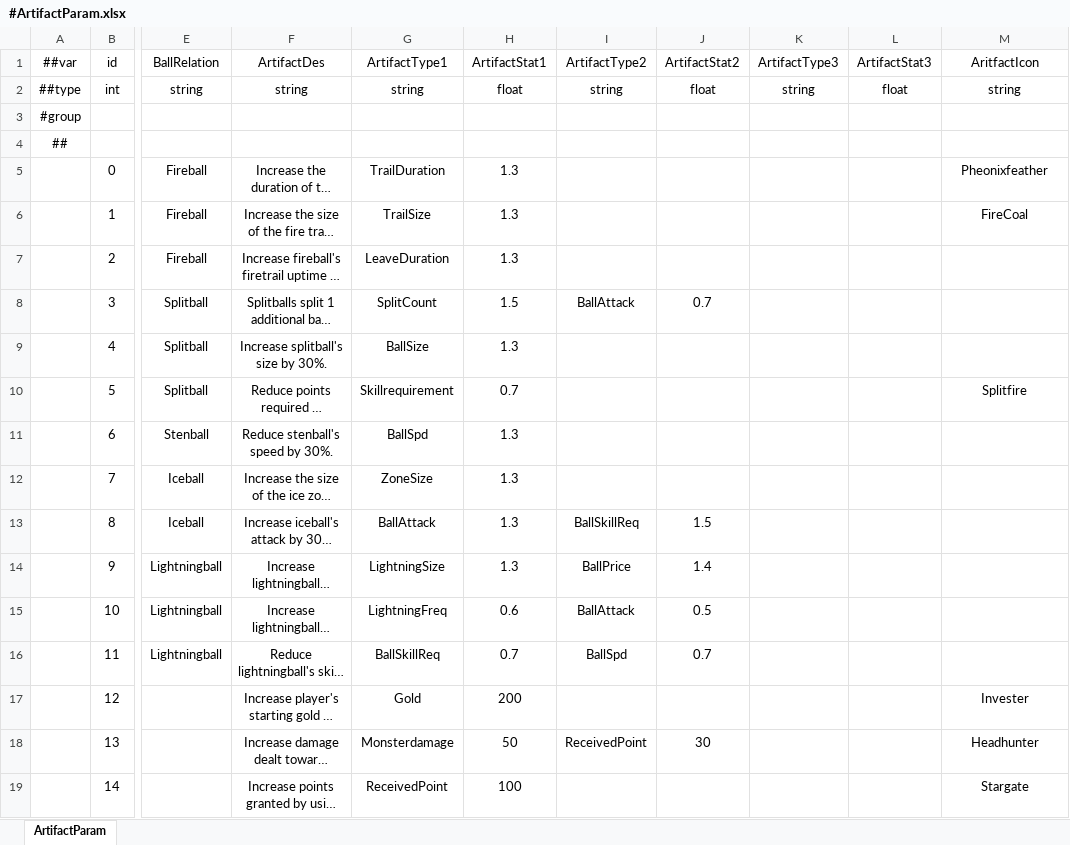
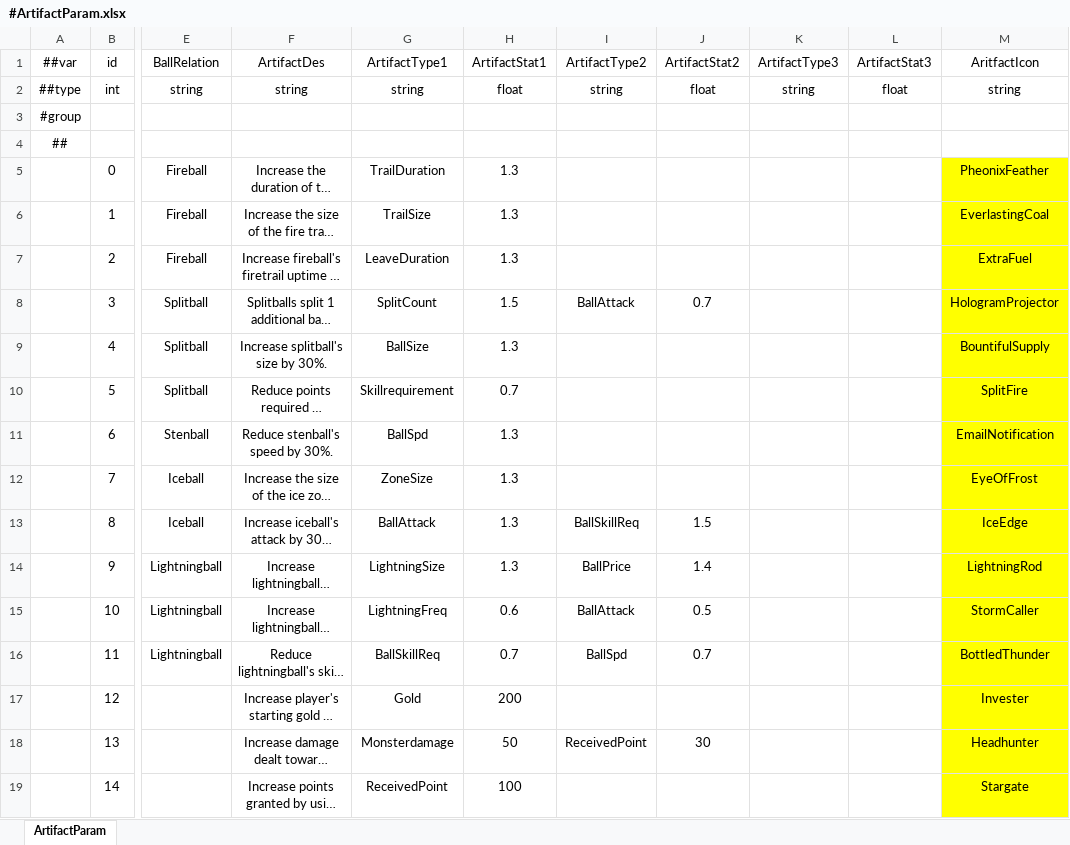
Before and after one commit to numbersguy104/monster-ball, an Excel workbook: LubanConfig/DataTables/Datas/#ArtifactParam.xlsx, sheet ArtifactParam, drawn as a sheet; only a part is shown, gaps mark what is left out; long unchanged cells end in …; values as stored, in another font and other column widths than the file's, no borders; the diff names each change by its address in the sheet, - before the commit and + after, or states it on an @@ line.

Commit message:
Implement artifact icons, update level layout, organize ball prefab/create variants

```diff
--- a/LubanConfig/DataTables/Datas/#ArtifactParam.xlsx (sheet ArtifactParam)
+++ b/LubanConfig/DataTables/Datas/#ArtifactParam.xlsx (sheet ArtifactParam)
-M5 (AritfactIcon): Pheonixfeather
+M5 (AritfactIcon): PheonixFeather
-M5:M19 fill: none
+M5:M19 fill: #FFFF00
-M6 (AritfactIcon): FireCoal
+M6 (AritfactIcon): EverlastingCoal
-M7 (AritfactIcon): (empty)
+M7 (AritfactIcon): ExtraFuel
-M8 (AritfactIcon): (empty)
+M8 (AritfactIcon): HologramProjector
-M9 (AritfactIcon): (empty)
+M9 (AritfactIcon): BountifulSupply
-M10 (AritfactIcon): Splitfire
+M10 (AritfactIcon): SplitFire
-M11 (AritfactIcon): (empty)
+M11 (AritfactIcon): EmailNotification
-M12 (AritfactIcon): (empty)
+M12 (AritfactIcon): EyeOfFrost
-M13 (AritfactIcon): (empty)
+M13 (AritfactIcon): IceEdge
-M14 (AritfactIcon): (empty)
+M14 (AritfactIcon): LightningRod
-M15 (AritfactIcon): (empty)
+M15 (AritfactIcon): StormCaller
-M16 (AritfactIcon): (empty)
+M16 (AritfactIcon): BottledThunder
```
Also changed, not shown: 37 other files.
